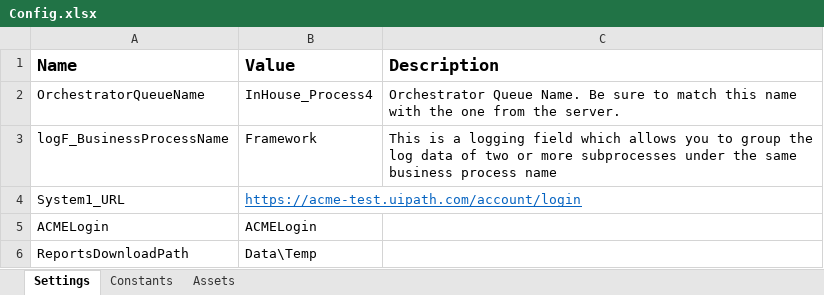
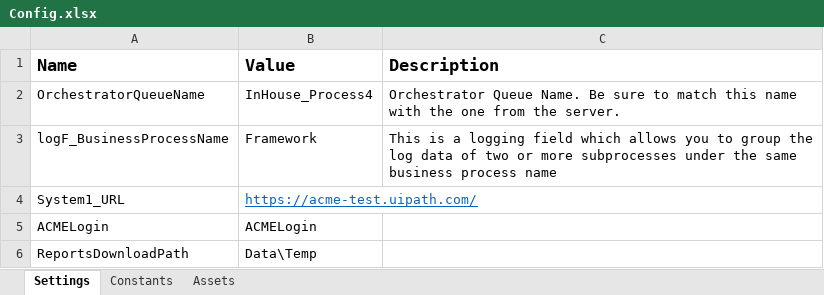
Before and after one commit to MrsSimpson/UiPathAcademy, an Excel workbook: GenerateYearlyReport_Performer/Data/Config.xlsx, sheet Settings, drawn as a sheet; values as stored, in another font and other column widths than the file's, no borders; the diff names each change by its address in the sheet, - before the commit and + after, or states it on an @@ line.

Commit message:
Performer Process is complete

```diff
--- a/GenerateYearlyReport_Performer/Data/Config.xlsx (sheet Settings)
+++ b/GenerateYearlyReport_Performer/Data/Config.xlsx (sheet Settings)
-B4 (Value): https://acme-test.uipath.com/account/login
+B4 (Value): https://acme-test.uipath.com/
```
Also changed, not shown: 3 other files.
